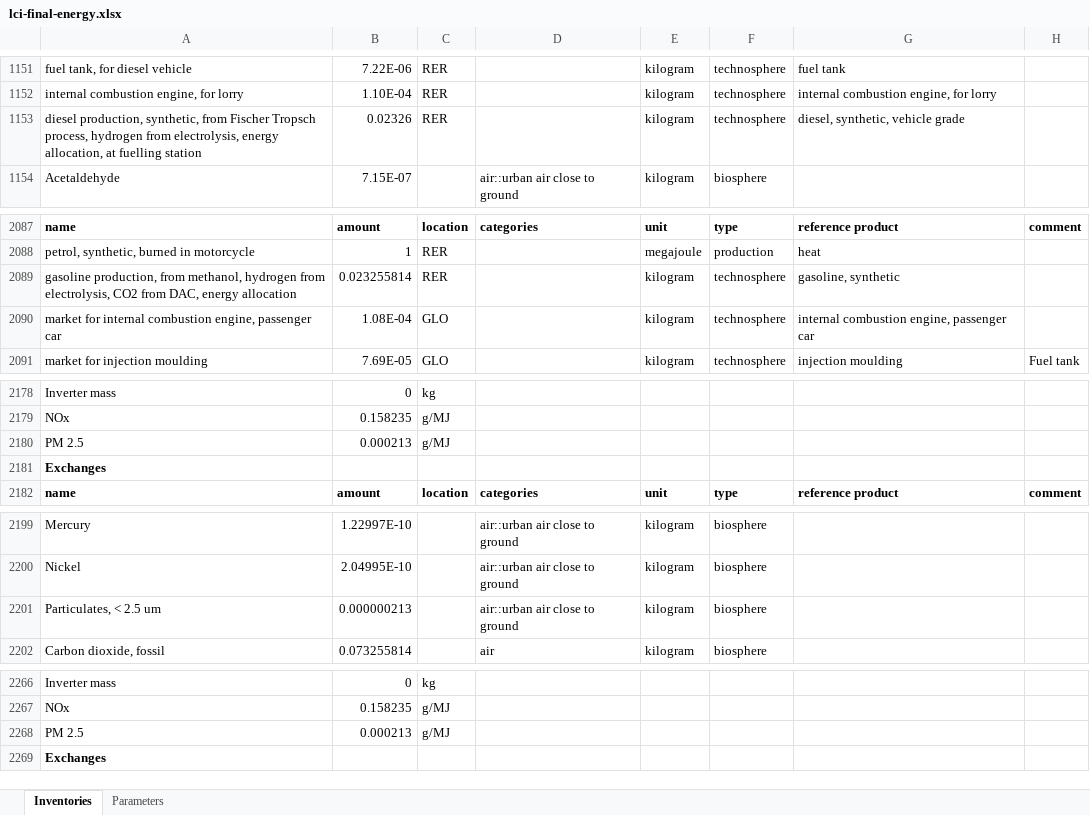
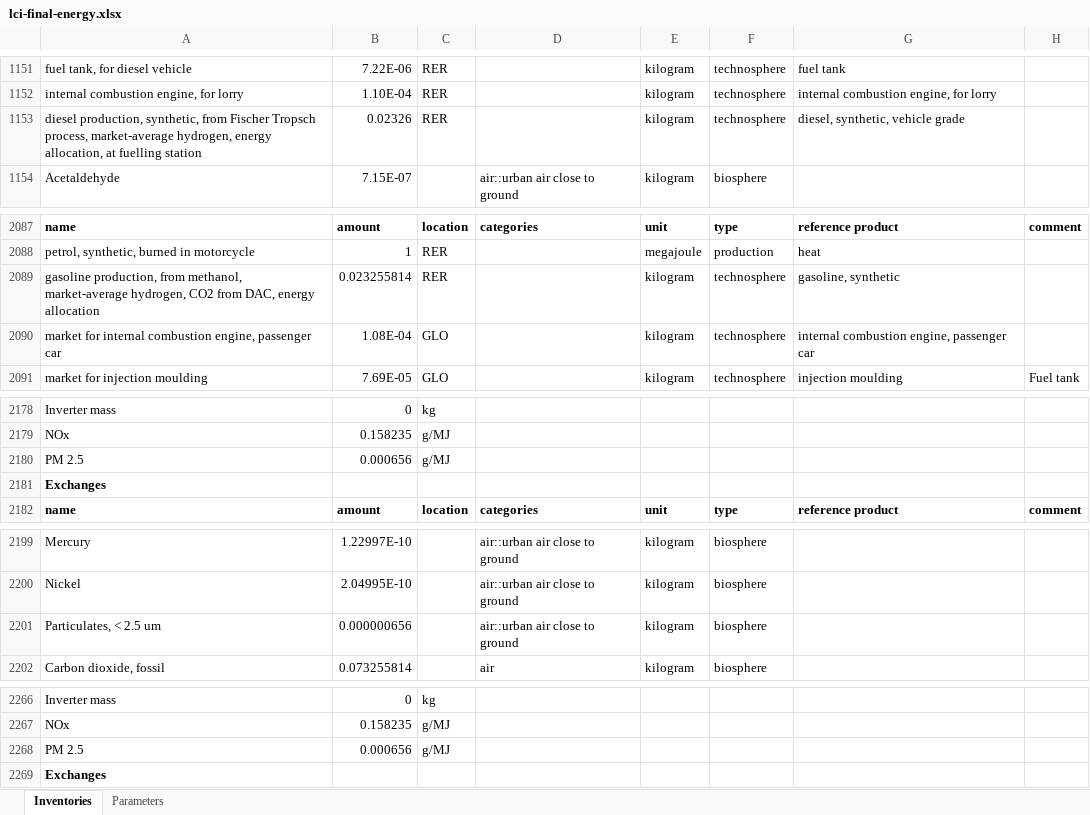
Before and after one commit to dbantje/premise, an Excel workbook: premise/data/additional_inventories/lci-final-energy.xlsx, sheet Inventories, drawn as a sheet; only a part is shown, gaps mark what is left out; values as stored, in another font and other column widths than the file's, no borders; the diff covers the shown part only; the diff names each change by its address in the sheet, - before the commit and + after, or states it on an @@ line.

Commit message:
modify generic synfuels to use market-average H2

```diff
--- a/premise/data/additional_inventories/lci-final-energy.xlsx (sheet Inventories)
+++ b/premise/data/additional_inventories/lci-final-energy.xlsx (sheet Inventories)
-A1153: …Tropsch process, hydrogen from electrolysis, energy allocation,…
+A1153: …Tropsch process, market-average hydrogen, energy allocation,…
-A2089: …from methanol, hydrogen from electrolysis, CO2 from…
+A2089: …from methanol, market-average hydrogen, CO2 from…
-B2180: 0.000213
+B2180: 0.000656
-B2201: 0.000000213
+B2201: 0.000000656
-B2268: 0.000213
+B2268: 0.000656
```
Also changed, not shown: 7 edited cells elsewhere in this sheet, sheet Parameters, 4 other files.
